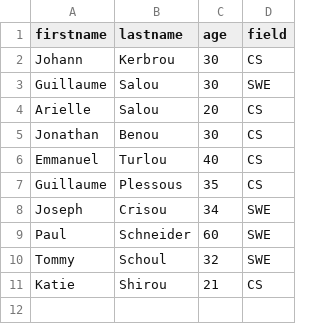
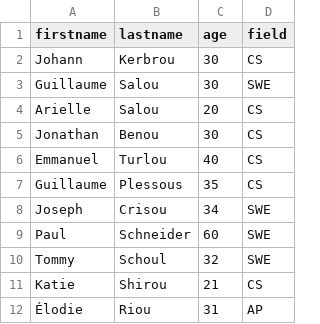
Before and after one commit to elodieriou/holbertonschool-web_back_end, a CSV file: 0x12-Node_JS_basic/database.csv, drawn as a sheet; the diff names each change by its address in the sheet, - before the commit and + after, or states it on an @@ line.

```diff
--- a/0x12-Node_JS_basic/database.csv
+++ b/0x12-Node_JS_basic/database.csv
+row 12: Élodie | Riou | 31 | AP
```
Also changed, not shown: 1 other file.
